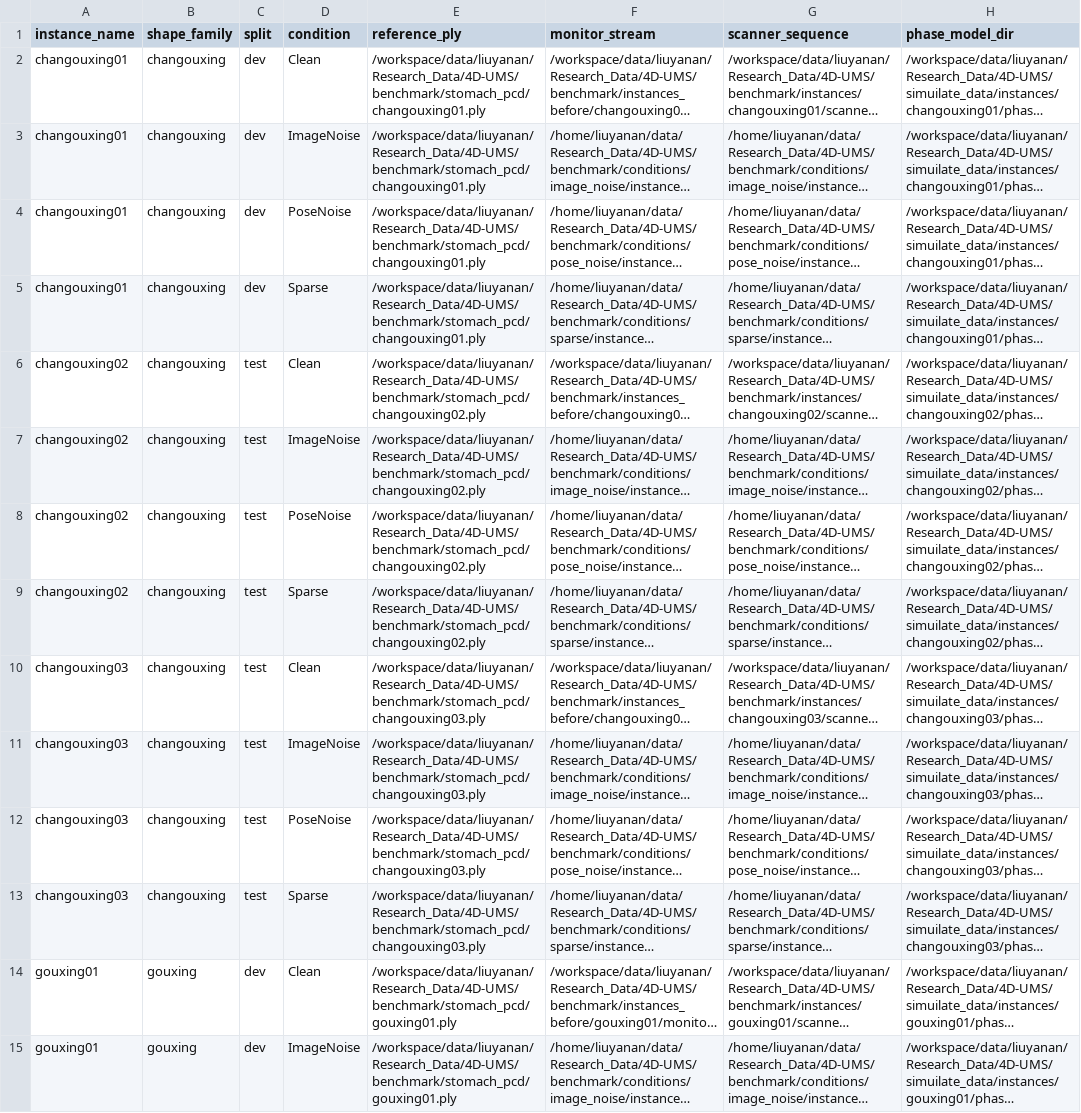
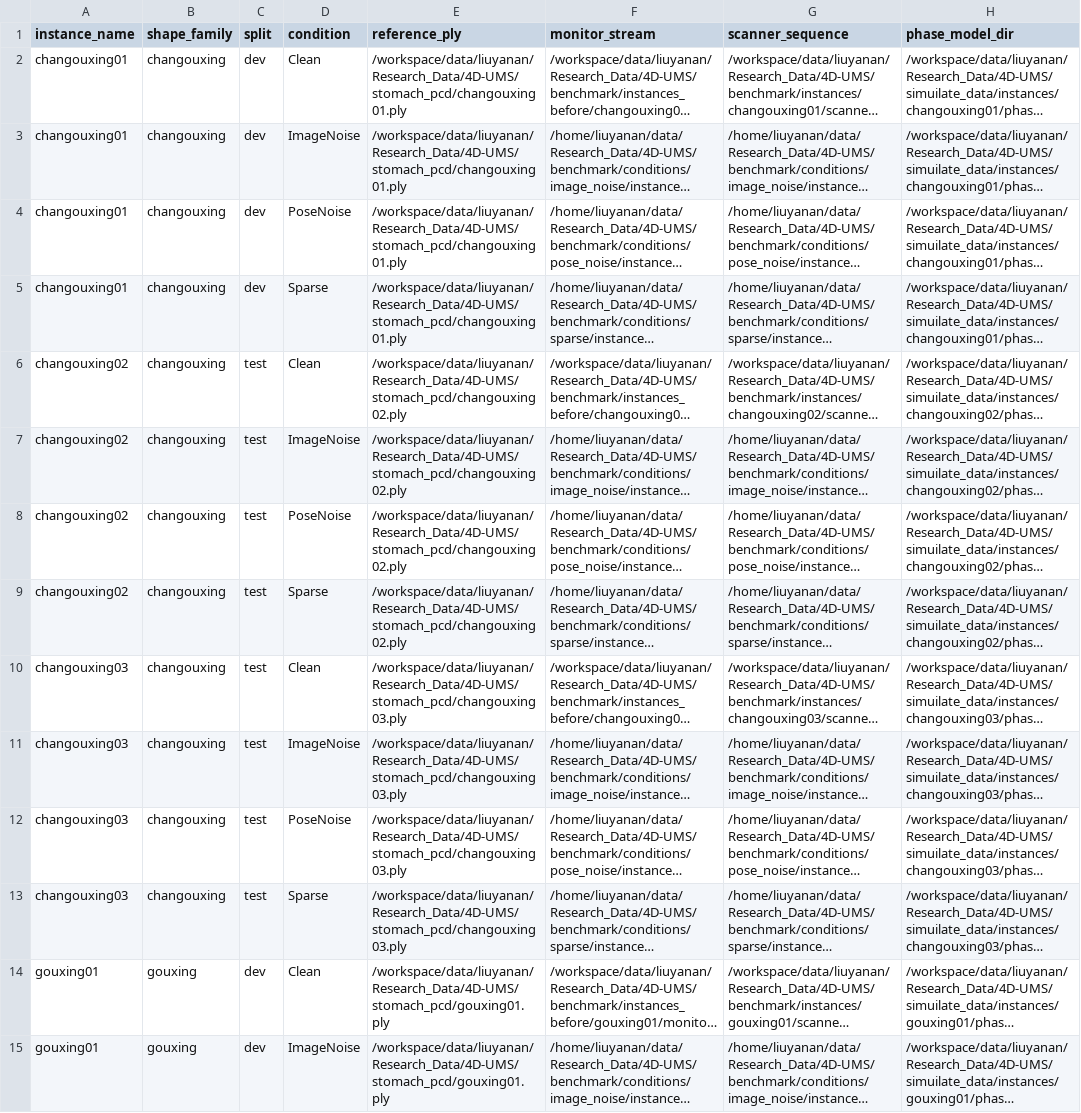
Before and after one commit to NancyLYN-icloud/4D-Ultrasound-Modeling-System-4d_UMS, a CSV file: experiments/benchmark_condition_manifest.csv, drawn as a sheet; only a part is shown; long unchanged cells end in …; the diff covers the shown part only; the diff names each change by its address in the sheet, - before the commit and + after, or states it on an @@ line.

```diff
--- a/experiments/benchmark_condition_manifest.csv
+++ b/experiments/benchmark_condition_manifest.csv
-E2:E5 (reference_ply): /workspace/data/liuyanan/Research_Data/4D-UMS/benchmark/stomach_pcd/changouxing01.ply
+E2:E5 (reference_ply): /workspace/data/liuyanan/Research_Data/4D-UMS/stomach_pcd/changouxing01.ply
-E6:E9 (reference_ply): /workspace/data/liuyanan/Research_Data/4D-UMS/benchmark/stomach_pcd/changouxing02.ply
+E6:E9 (reference_ply): /workspace/data/liuyanan/Research_Data/4D-UMS/stomach_pcd/changouxing02.ply
-E10:E13 (reference_ply): /workspace/data/liuyanan/Research_Data/4D-UMS/benchmark/stomach_pcd/changouxing03.ply
+E10:E13 (reference_ply): /workspace/data/liuyanan/Research_Data/4D-UMS/stomach_pcd/changouxing03.ply
-E14:E15 (reference_ply): /workspace/data/liuyanan/Research_Data/4D-UMS/benchmark/stomach_pcd/gouxing01.ply
+E14:E15 (reference_ply): /workspace/data/liuyanan/Research_Data/4D-UMS/stomach_pcd/gouxing01.ply
```
Also changed, not shown: 34 edited cells elsewhere in this file, experiments/benchmark_manifest.csv, 29 other files.
